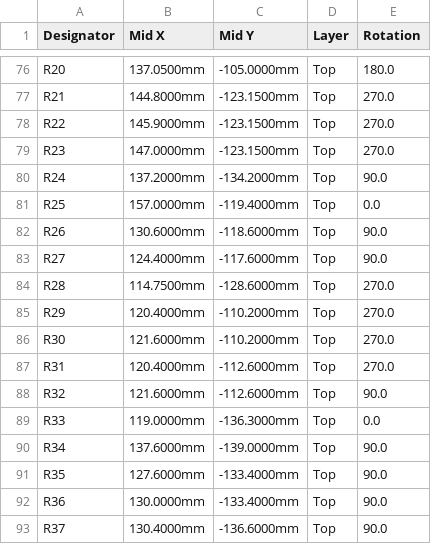
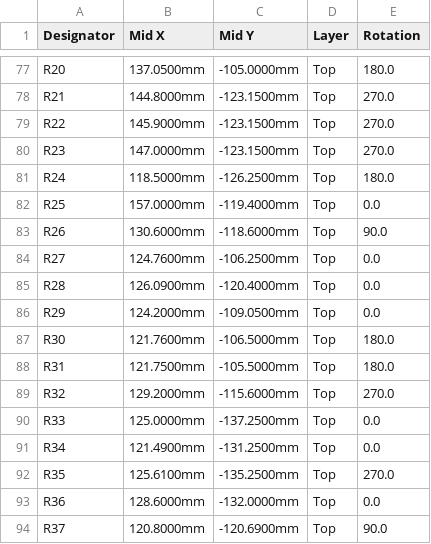
Before and after one commit to ankit-buru/rice-fern-microclimate-monitor, a CSV file: hardware/lte_board/cpl_jlcpcb.csv, drawn as a sheet; only a part is shown, gaps mark what is left out; the diff covers the shown part only.

```diff
--- a/hardware/lte_board/cpl_jlcpcb.csv
+++ b/hardware/lte_board/cpl_jlcpcb.csv
@@ -79,15 +80,15 @@ R22,145.9000mm,-123.1500mm,Top,270.0
 R23,147.0000mm,-123.1500mm,Top,270.0
-R24,137.2000mm,-134.2000mm,Top,90.0
+R24,118.5000mm,-126.2500mm,Top,180.0
 R25,157.0000mm,-119.4000mm,Top,0.0
 R26,130.6000mm,-118.6000mm,Top,90.0
-R27,124.4000mm,-117.6000mm,Top,90.0
-R28,114.7500mm,-128.6000mm,Top,270.0
-R29,120.4000mm,-110.2000mm,Top,270.0
-R30,121.6000mm,-110.2000mm,Top,270.0
-R31,120.4000mm,-112.6000mm,Top,270.0
-R32,121.6000mm,-112.6000mm,Top,90.0
-R33,119.0000mm,-136.3000mm,Top,0.0
-R34,137.6000mm,-139.0000mm,Top,90.0
-R35,127.6000mm,-133.4000mm,Top,90.0
-R36,130.0000mm,-133.4000mm,Top,90.0
-R37,130.4000mm,-136.6000mm,Top,90.0
+R27,124.7600mm,-106.2500mm,Top,0.0
+R28,126.0900mm,-120.4000mm,Top,0.0
+R29,124.2000mm,-109.0500mm,Top,0.0
+R30,121.7600mm,-106.5000mm,Top,180.0
+R31,121.7500mm,-105.5000mm,Top,180.0
+R32,129.2000mm,-115.6000mm,Top,270.0
+R33,125.0000mm,-137.2500mm,Top,0.0
+R34,121.4900mm,-131.2500mm,Top,0.0
+R35,125.6100mm,-135.2500mm,Top,270.0
+R36,128.6000mm,-132.0000mm,Top,0.0
+R37,120.8000mm,-120.6900mm,Top,90.0
```
Also changed, not shown: 5 added rows and 132 edited cells elsewhere in this file, hardware/lte_board/bom_jlcpcb.csv, 32 other files.
